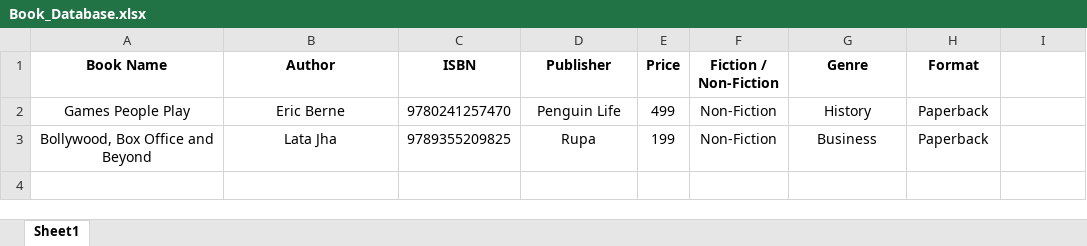
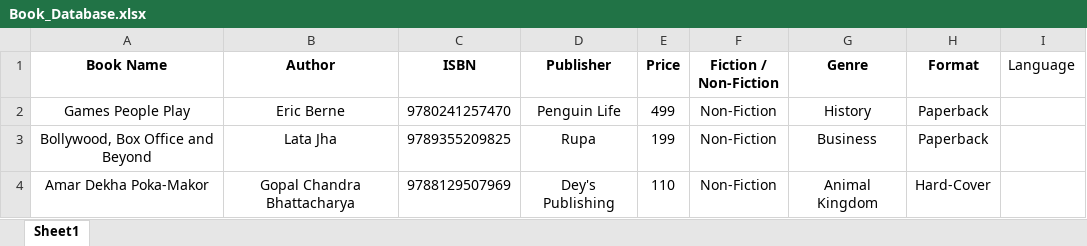
Before and after one commit to sasa843/biblioteca, an Excel workbook: Book_Database.xlsx, sheet Sheet1, drawn as a sheet; values as stored, in another font and other column widths than the file's, no borders; the diff names each change by its address in the sheet, - before the commit and + after, or states it on an @@ line.

Commit message:
Add Language field to database and Streamlit UI

```diff
--- a/Book_Database.xlsx (sheet Sheet1)
+++ b/Book_Database.xlsx (sheet Sheet1)
-I1: (empty)
+I1: Language
+row 4: Amar Dekha Poka-Makor | Gopal Chandra Bhattacharya | 9788129507969 | Dey's Publishing | 110 | Non-Fiction | Animal Kingdom | Hard-Cover
```
Also changed, not shown: 1 other file.
